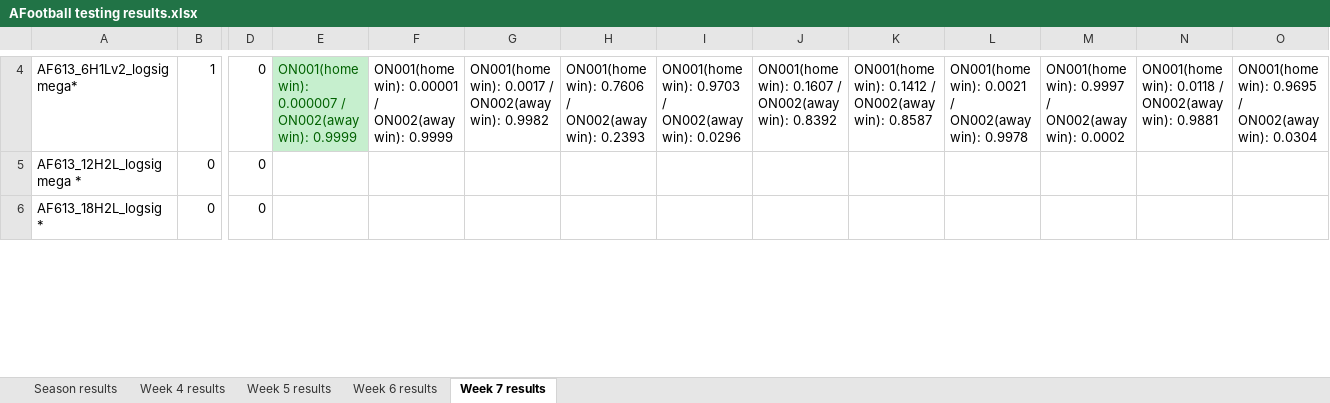
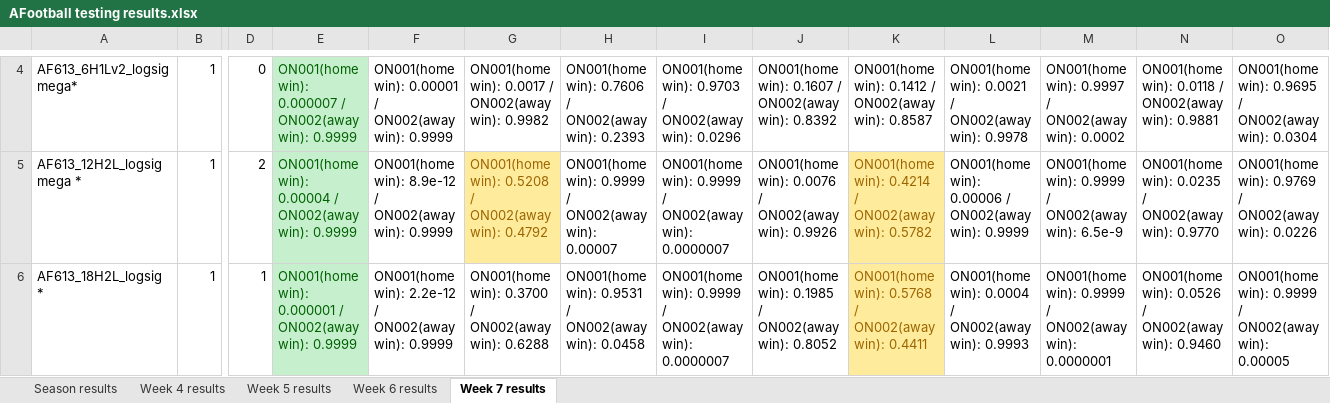
Before and after one commit to adam-nnl/AFootball, an Excel workbook: AFootball testing results.xlsx, sheet Week 7 results, drawn as a sheet; only a part is shown, gaps mark what is left out; values as stored, in another font and other column widths than the file's, no borders; the diff covers the shown part only; the diff names each change by its address in the sheet, - before the commit and + after, or states it on an @@ line.

Commit message:
Week 7 update

```diff
--- a/AFootball testing results.xlsx (sheet Week 7 results)
+++ b/AFootball testing results.xlsx (sheet Week 7 results)
-B5:B6: 0
+B5:B6: 1
-D5: 0
+D5: 2
-E5: (empty)
+E5: ON001(home win): 0.00004 / ON002(away win): 0.9999
-E5:E6 fill: none
+E5:E6 fill: #C6EFCE
-F5: (empty)
+F5: ON001(home win): 8.9e-12 / ON002(away win): 0.9999
-G5: (empty)
+G5: ON001(home win): 0.5208 / ON002(away win): 0.4792
-G5 fill: none
+G5 fill: #FFEB9C
-H5: (empty)
+H5: ON001(home win): 0.9999 / ON002(away win): 0.00007
-I5:I6: (empty)
+I5:I6: ON001(home win): 0.9999 / ON002(away win): 0.0000007
-J5: (empty)
+J5: ON001(home win): 0.0076 / ON002(away win): 0.9926
-K5: (empty)
+K5: ON001(home win): 0.4214 / ON002(away win): 0.5782
-K5:K6 fill: none
+K5:K6 fill: #FFEB9C
-L5: (empty)
+L5: ON001(home win): 0.00006 / ON002(away win): 0.9999
-M5: (empty)
+M5: ON001(home win): 0.9999 / ON002(away win): 6.5e-9
-N5: (empty)
+N5: ON001(home win): 0.0235 / ON002(away win): 0.9770
-O5: (empty)
+O5: ON001(home win): 0.9769 / ON002(away win): 0.0226
-D6: 0
+D6: 1
-E6: (empty)
+E6: ON001(home win): 0.000001 / ON002(away win): 0.9999
-F6: (empty)
+F6: ON001(home win): 2.2e-12 / ON002(away win): 0.9999
-G6: (empty)
+G6: ON001(home win): 0.3700 / ON002(away win): 0.6288
-H6: (empty)
+H6: ON001(home win): 0.9531 / ON002(away win): 0.0458
-J6: (empty)
+J6: ON001(home win): 0.1985 / ON002(away win): 0.8052
-K6: (empty)
+K6: ON001(home win): 0.5768 / ON002(away win): 0.4411
-L6: (empty)
+L6: ON001(home win): 0.0004 / ON002(away win): 0.9993
-M6: (empty)
+M6: ON001(home win): 0.9999 / ON002(away win): 0.0000001
-N6: (empty)
+N6: ON001(home win): 0.0526 / ON002(away win): 0.9460
-O6: (empty)
+O6: ON001(home win): 0.9999 / ON002(away win): 0.00005
```
Also changed, not shown: 57 edited cells and cell formats elsewhere in this sheet, sheet Season results.
